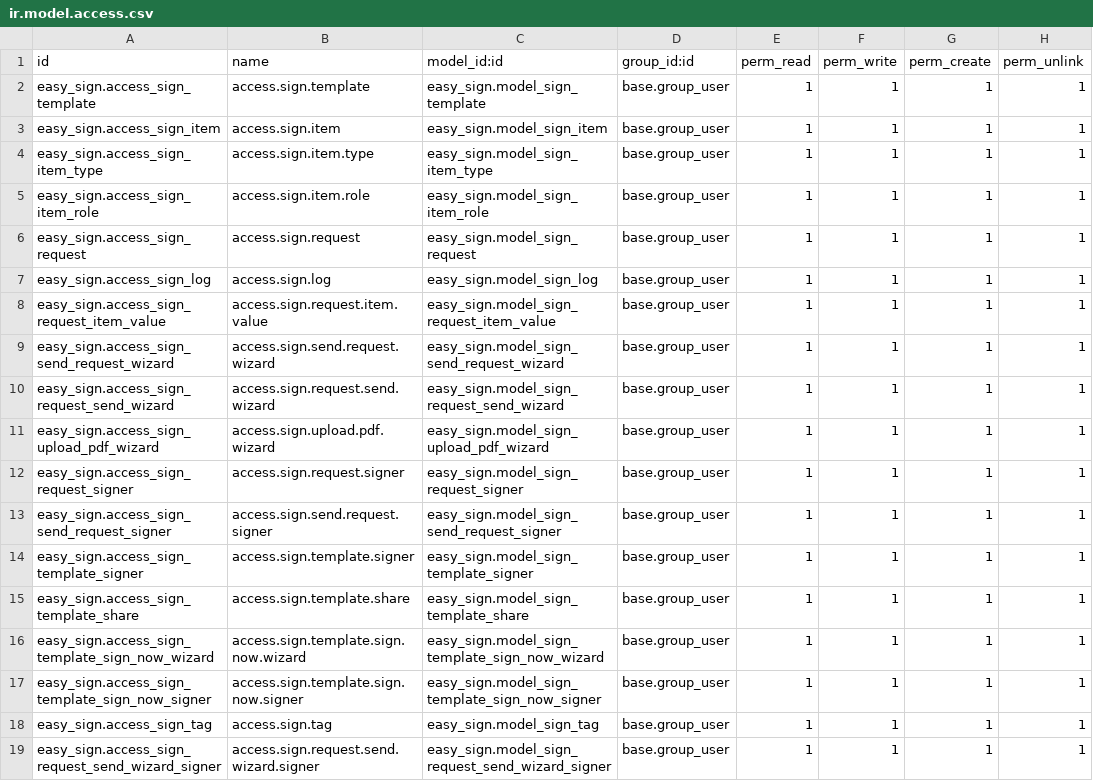
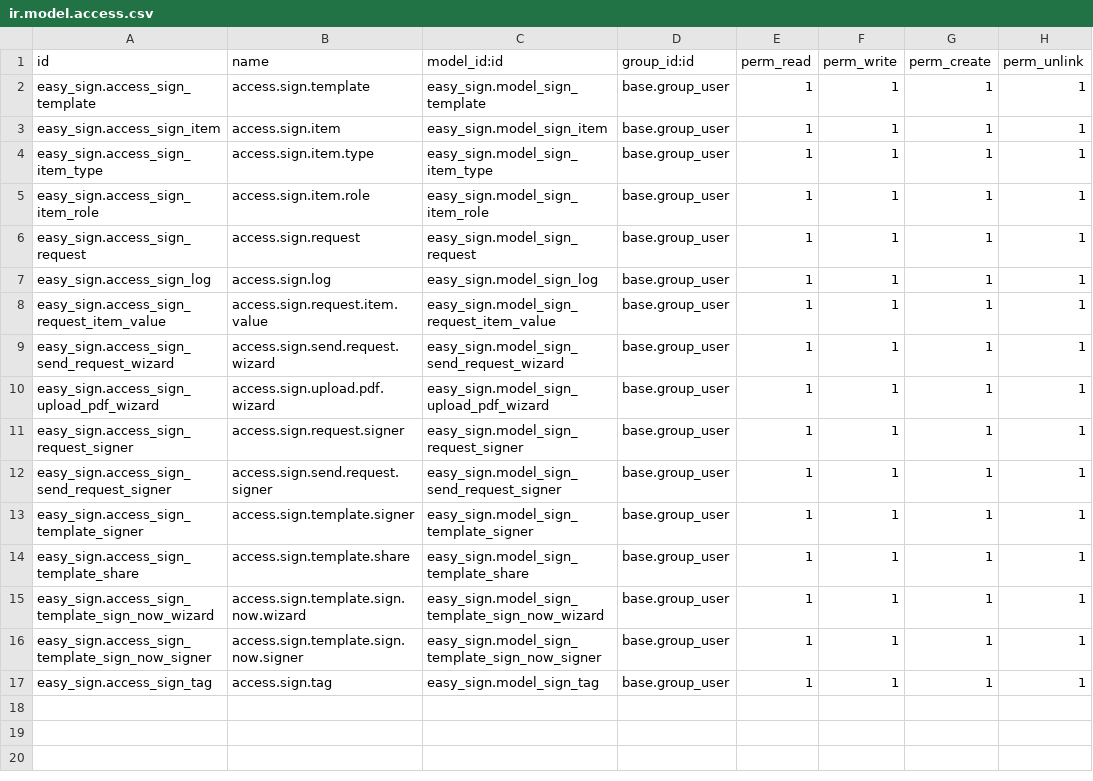
Before and after one commit to Pradhap1802/easy-sign, a CSV file: security/ir.model.access.csv, drawn as a sheet.

Commit message:
resolve 404 error in sign document, remove the send functionalities in sign request

```diff
--- a/security/ir.model.access.csv
+++ b/security/ir.model.access.csv
@@ -9,3 +9,2 @@ easy_sign.access_sign_request_item_value,access.sign.request.item.value,easy_sig
 easy_sign.access_sign_send_request_wizard,access.sign.send.request.wizard,easy_sign.model_sign_send_request_wizard,base.group_user,1,1,1,1
-easy_sign.access_sign_request_send_wizard,access.sign.request.send.wizard,easy_sign.model_sign_request_send_wizard,base.group_user,1,1,1,1
 easy_sign.access_sign_upload_pdf_wizard,access.sign.upload.pdf.wizard,easy_sign.model_sign_upload_pdf_wizard,base.group_user,1,1,1,1
@@ -18,2 +17 @@ easy_sign.access_sign_template_sign_now_signer,access.sign.template.sign.now.sig
 easy_sign.access_sign_tag,access.sign.tag,easy_sign.model_sign_tag,base.group_user,1,1,1,1
-easy_sign.access_sign_request_send_wizard_signer,access.sign.request.send.wizard.signer,easy_sign.model_sign_request_send_wizard_signer,base.group_user,1,1,1,1
```
Also changed, not shown: 11 other files.
